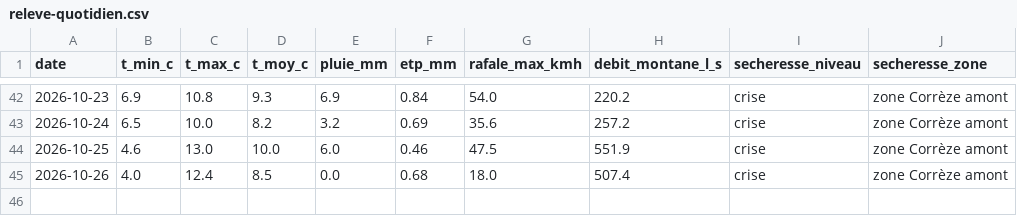
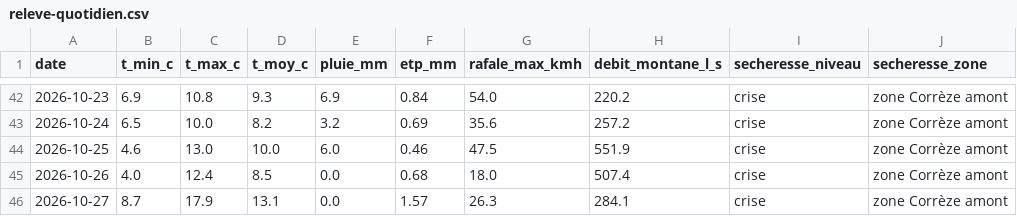
Before and after one commit to CedricMabilotte/domainedumons-site, a CSV file: data/releve-quotidien.csv, drawn as a sheet; only a part is shown, gaps mark what is left out.

```diff
--- a/data/releve-quotidien.csv
+++ b/data/releve-quotidien.csv
@@ -45 +45,2 @@ date,t_min_c,t_max_c,t_moy_c,pluie_mm,etp_mm,rafale_max_kmh,debit_montane_l_s,se
 2026-10-26,4.0,12.4,8.5,0.0,0.68,18.0,507.4,crise,zone Corrèze amont
+2026-10-27,8.7,17.9,13.1,0.0,1.57,26.3,284.1,crise,zone Corrèze amont
```
Also changed, not shown: 5 other files.
